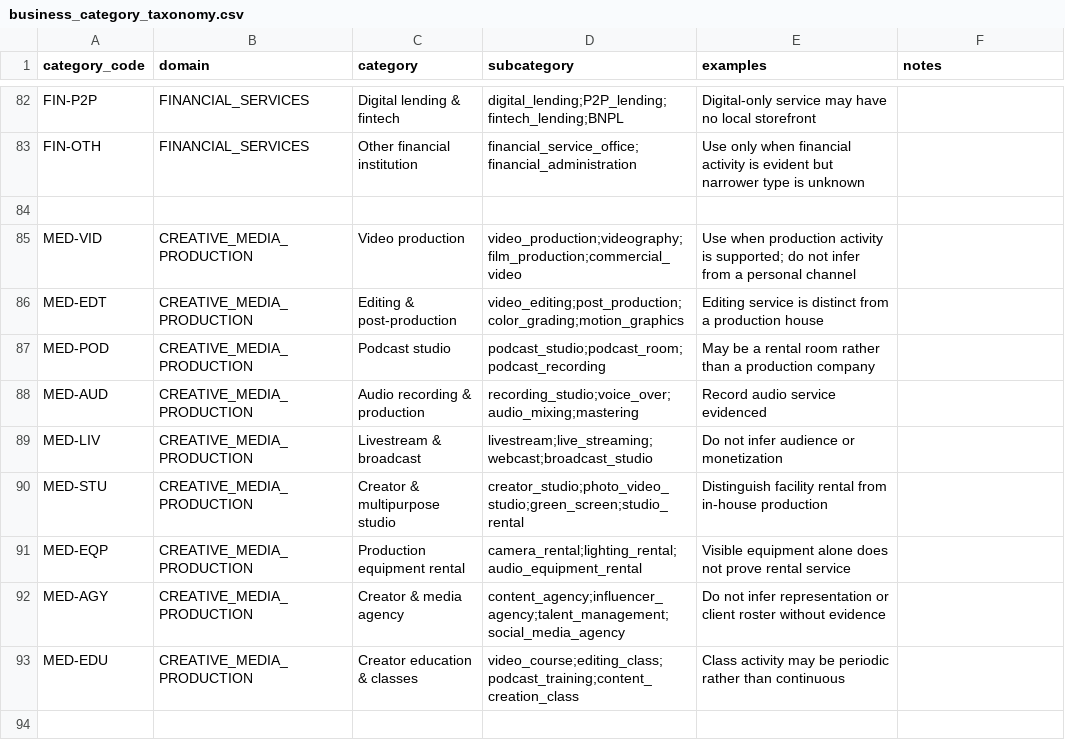
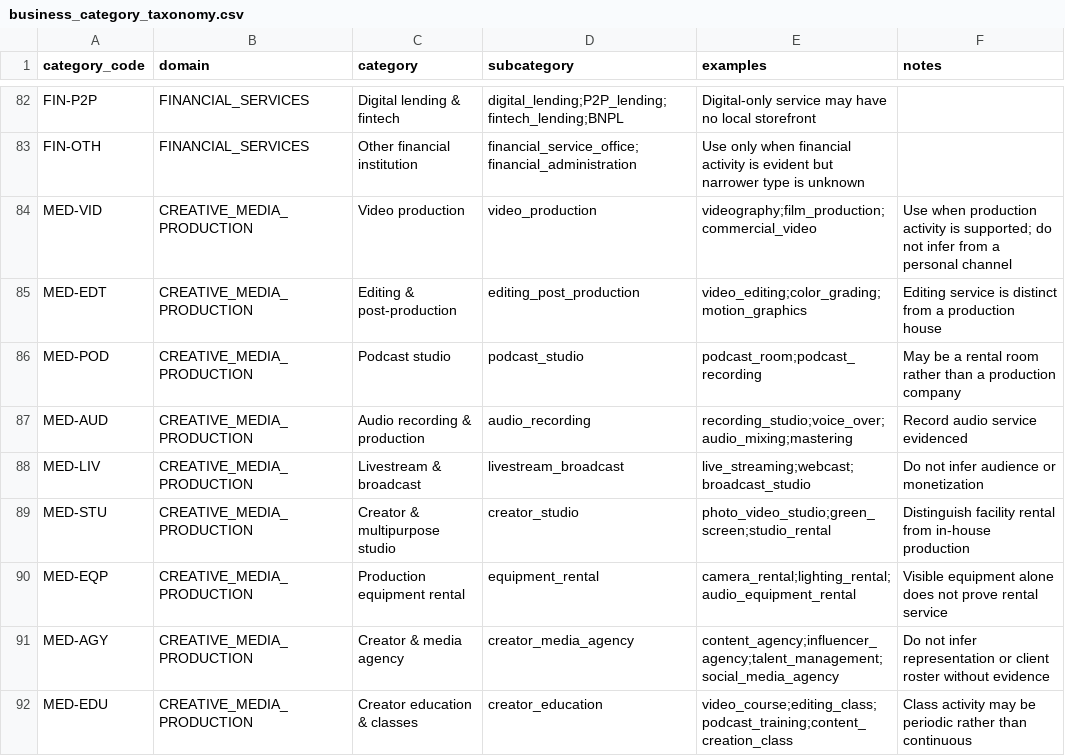
Before and after one commit to stephanus-supandi/bloon_econonic_observatory, a CSV file: data/taxonomy/business_category_taxonomy.csv, drawn as a sheet; only a part is shown, gaps mark what is left out.

Commit message:
Normalize creative media taxonomy rows

```diff
--- a/data/taxonomy/business_category_taxonomy.csv
+++ b/data/taxonomy/business_category_taxonomy.csv
@@ -83,11 +83,10 @@ FIN-P2P,FINANCIAL_SERVICES,Digital lending & fintech,digital_lending;P2P_lending
 FIN-OTH,FINANCIAL_SERVICES,Other financial institution,financial_service_office;financial_administration,Use only when financial activity is evident but narrower type is unknown
-
-MED-VID,CREATIVE_MEDIA_PRODUCTION,Video production,video_production;videography;film_production;commercial_video,Use when production activity is supported; do not infer from a personal channel
-MED-EDT,CREATIVE_MEDIA_PRODUCTION,Editing & post-production,video_editing;post_production;color_grading;motion_graphics,Editing service is distinct from a production house
-MED-POD,CREATIVE_MEDIA_PRODUCTION,Podcast studio,podcast_studio;podcast_room;podcast_recording,May be a rental room rather than a production company
-MED-AUD,CREATIVE_MEDIA_PRODUCTION,Audio recording & production,recording_studio;voice_over;audio_mixing;mastering,Record audio service evidenced
-MED-LIV,CREATIVE_MEDIA_PRODUCTION,Livestream & broadcast,livestream;live_streaming;webcast;broadcast_studio,Do not infer audience or monetization
-MED-STU,CREATIVE_MEDIA_PRODUCTION,Creator & multipurpose studio,creator_studio;photo_video_studio;green_screen;studio_rental,Distinguish facility rental from in-house production
-MED-EQP,CREATIVE_MEDIA_PRODUCTION,Production equipment rental,camera_rental;lighting_rental;audio_equipment_rental,Visible equipment alone does not prove rental service
-MED-AGY,CREATIVE_MEDIA_PRODUCTION,Creator & media agency,content_agency;influencer_agency;talent_management;social_media_agency,Do not infer representation or client roster without evidence
-MED-EDU,CREATIVE_MEDIA_PRODUCTION,Creator education & classes,video_course;editing_class;podcast_training;content_creation_class,Class activity may be periodic rather than continuous
+MED-VID,CREATIVE_MEDIA_PRODUCTION,Video production,video_production,videography;film_production;commercial_video,Use when production activity is supported; do not infer from a personal channel
+MED-EDT,CREATIVE_MEDIA_PRODUCTION,Editing & post-production,editing_post_production,video_editing;color_grading;motion_graphics,Editing service is distinct from a production house
+MED-POD,CREATIVE_MEDIA_PRODUCTION,Podcast studio,podcast_studio,podcast_room;podcast_recording,May be a rental room rather than a production company
+MED-AUD,CREATIVE_MEDIA_PRODUCTION,Audio recording & production,audio_recording,recording_studio;voice_over;audio_mixing;mastering,Record audio service evidenced
+MED-LIV,CREATIVE_MEDIA_PRODUCTION,Livestream & broadcast,livestream_broadcast,live_streaming;webcast;broadcast_studio,Do not infer audience or monetization
+MED-STU,CREATIVE_MEDIA_PRODUCTION,Creator & multipurpose studio,creator_studio,photo_video_studio;green_screen;studio_rental,Distinguish facility rental from in-house production
+MED-EQP,CREATIVE_MEDIA_PRODUCTION,Production equipment rental,equipment_rental,camera_rental;lighting_rental;audio_equipment_rental,Visible equipment alone does not prove rental service
+MED-AGY,CREATIVE_MEDIA_PRODUCTION,Creator & media agency,creator_media_agency,content_agency;influencer_agency;talent_management;social_media_agency,Do not infer representation or client roster without evidence
+MED-EDU,CREATIVE_MEDIA_PRODUCTION,Creator education & classes,creator_education,video_course;editing_class;podcast_training;content_creation_class,Class activity may be periodic rather than continuous
```
